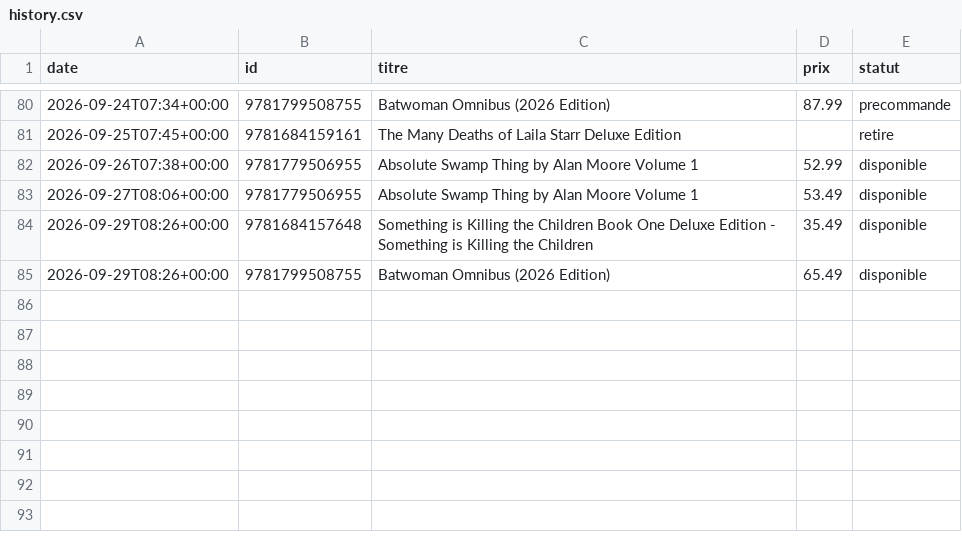
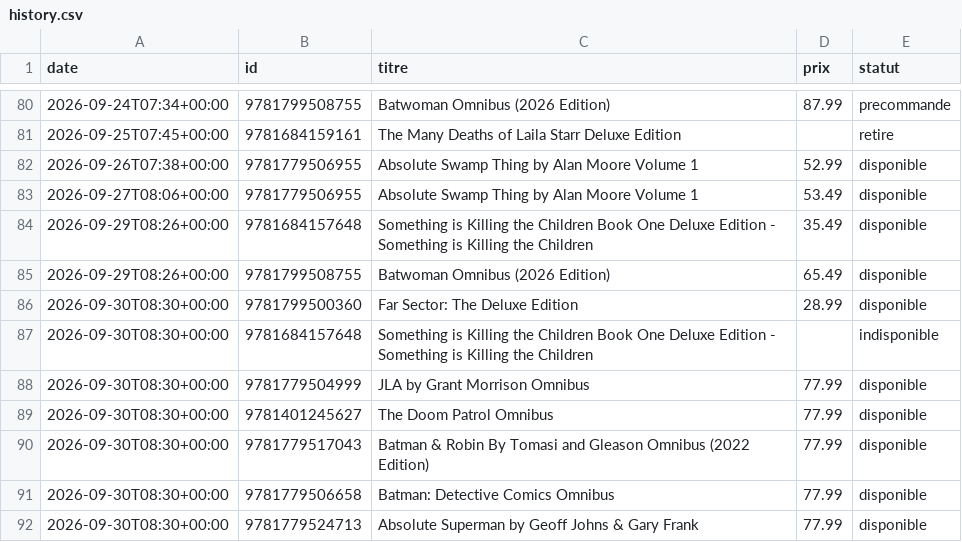
Before and after one commit to ben-brunner/wishlist-tracker, a CSV file: history.csv, drawn as a sheet; only a part is shown, gaps mark what is left out.

```diff
--- a/history.csv
+++ b/history.csv
@@ -85 +85,8 @@ date,id,titre,prix,statut
 2026-09-29T08:26+00:00,9781799508755,Batwoman Omnibus (2026 Edition),65.49,disponible
+2026-09-30T08:30+00:00,9781799500360,Far Sector: The Deluxe Edition,28.99,disponible
+2026-09-30T08:30+00:00,9781684157648,Something is Killing the Children Book One Deluxe Edition - Something is Killing the Children,,indisponible
+2026-09-30T08:30+00:00,9781779504999,JLA by Grant Morrison Omnibus,77.99,disponible
+2026-09-30T08:30+00:00,9781401245627,The Doom Patrol Omnibus,77.99,disponible
+2026-09-30T08:30+00:00,9781779517043,Batman & Robin By Tomasi and Gleason Omnibus (2022 Edition),77.99,disponible
+2026-09-30T08:30+00:00,9781779506658,Batman: Detective Comics Omnibus,77.99,disponible
+2026-09-30T08:30+00:00,9781779524713,Absolute Superman by Geoff Johns & Gary Frank,77.99,disponible
```
Also changed, not shown: 1 other file.
